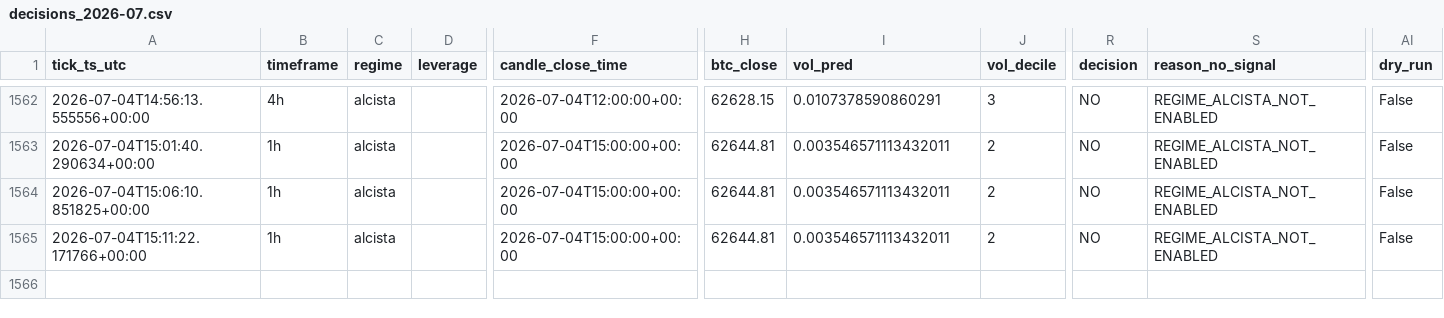
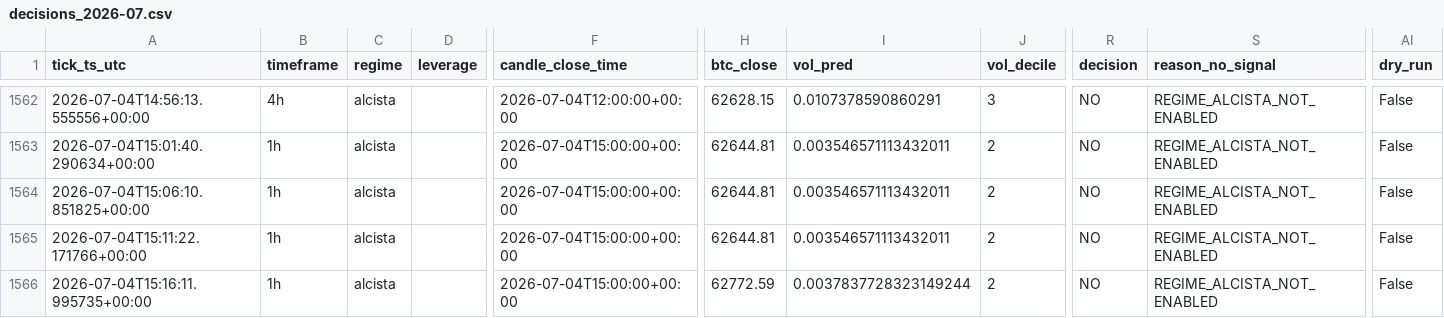
Before and after one commit to IgnacioR04/XGB_Paper_V1, a CSV file: data/logs/decisions/decisions_2026-07.csv, drawn as a sheet; only a part is shown, gaps mark what is left out; rows hold the shown columns only; the diff names each change by its address in the sheet, - before the commit and + after, or states it on an @@ line.

```diff
--- a/data/logs/decisions/decisions_2026-07.csv
+++ b/data/logs/decisions/decisions_2026-07.csv
+row 1566: 2026-07-04T15:16:11.995735+00:00 | 1h | alcista |  | 2026-07-04T15:00:00+00:00 | 62772.59 | 0.0037837728323149244 | 2 | NO | REGIME_ALCISTA_NOT_ENABLED | False
```
Also changed, not shown: data/logs_oof/decisions/decisions_2026-07.csv, 11 other files.
